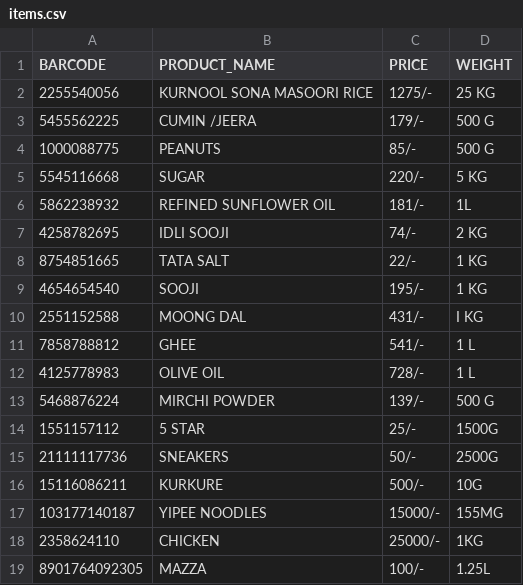
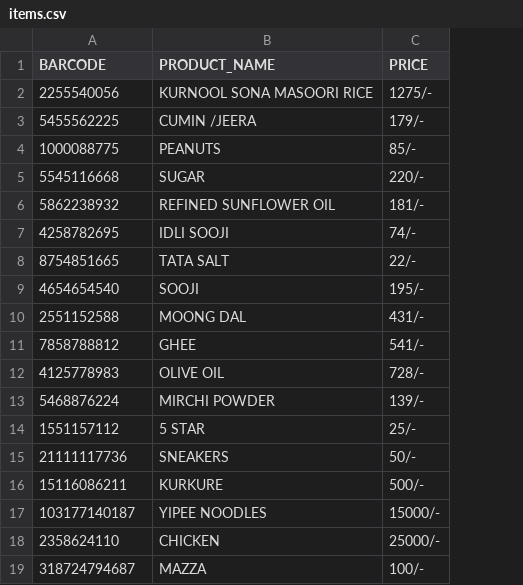
Before and after one commit to SiddharthKoyugura/Smart-basket, a CSV file: items.csv, drawn as a sheet; the diff names each change by its address in the sheet, - before the commit and + after, or states it on an @@ line.

```diff
--- a/items.csv
+++ b/items.csv
-column D (WEIGHT), rows 2-19: 25 KG | 500 G | 500 G | 5 KG | 1L | 2 KG | 1 KG | 1 KG | I KG | 1 L | 1 L | 500 G | 1500G | 2500G | 10G | 155MG | 1KG | 1.25L
-A19 (BARCODE): 8901764092305
+A19 (BARCODE): 318724794687
```
Also changed, not shown: 6 other files.
